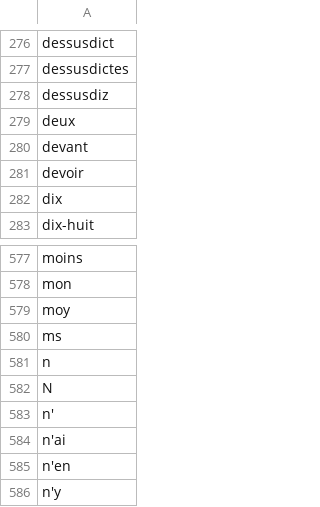
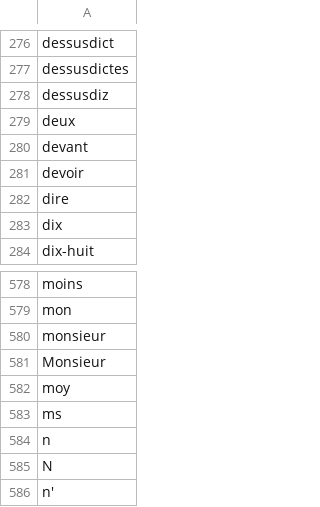
Before and after one commit to oeuvres/alix, a CSV file: java/alix/fr/stop.csv, drawn as a sheet; only a part is shown, gaps mark what is left out; the shorter side is filled out with more unchanged rows; the diff names each change by its address in the sheet, - before the commit and + after, or states it on an @@ line.

```diff
--- a/java/alix/fr/stop.csv
+++ b/java/alix/fr/stop.csv
+row 282: dire
+row 580: monsieur
+row 581: Monsieur
```
Also changed, not shown: 21 other files.
